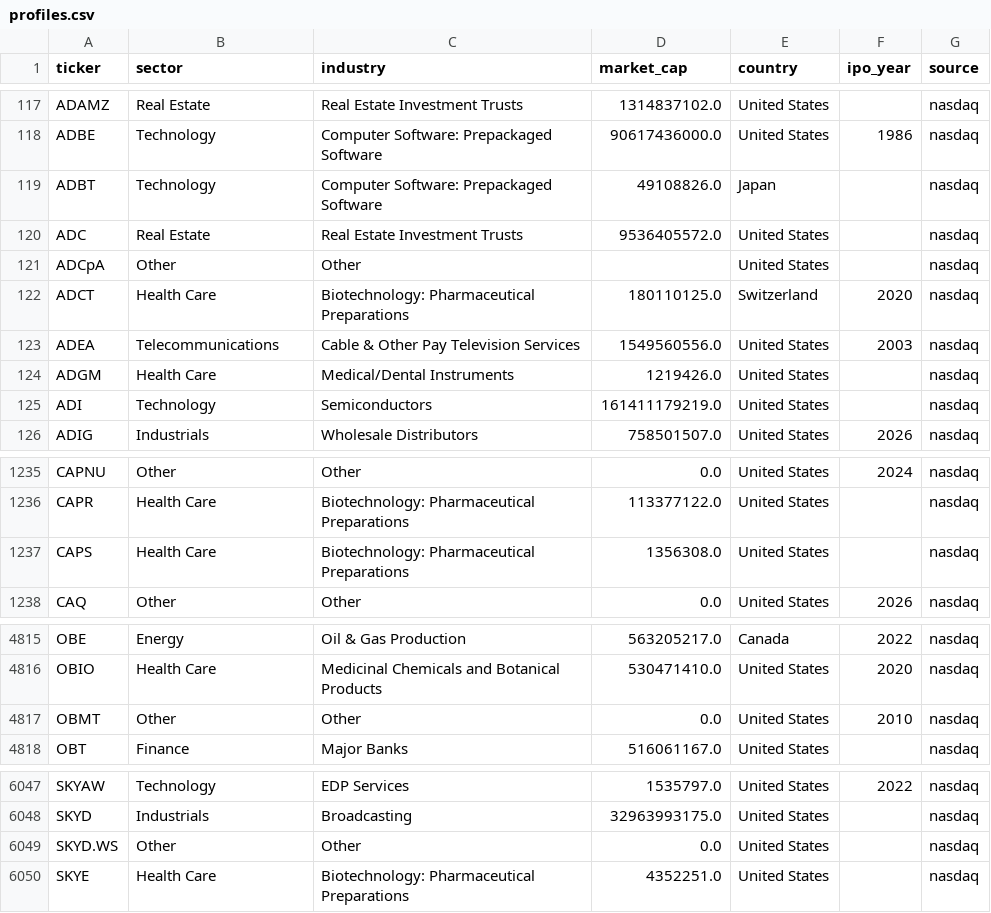
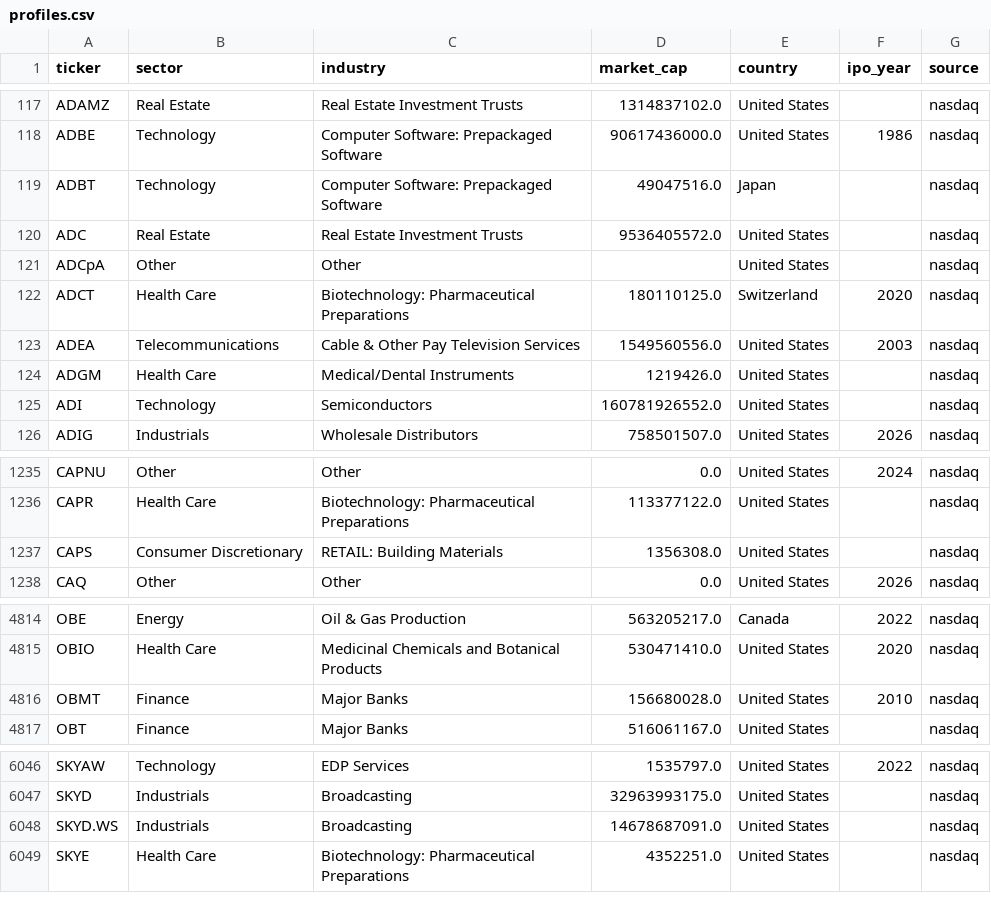
Before and after one commit to gopikrishna529-sys/market-radar, a CSV file: data/reference/profiles.csv, drawn as a sheet; only a part is shown, gaps mark what is left out; the diff covers the shown part only.

```diff
--- a/data/reference/profiles.csv
+++ b/data/reference/profiles.csv
@@ -118,3 +118,3 @@ ADAMZ,Real Estate,Real Estate Investment Trusts,1314837102.0,United States,,nasd
 ADBE,Technology,Computer Software: Prepackaged Software,90617436000.0,United States,1986,nasdaq
-ADBT,Technology,Computer Software: Prepackaged Software,49108826.0,Japan,,nasdaq
+ADBT,Technology,Computer Software: Prepackaged Software,49047516.0,Japan,,nasdaq
 ADC,Real Estate,Real Estate Investment Trusts,9536405572.0,United States,,nasdaq
@@ -124,3 +124,3 @@ ADEA,Telecommunications,Cable & Other Pay Television Services,1549560556.0,Unite
 ADGM,Health Care,Medical/Dental Instruments,1219426.0,United States,,nasdaq
-ADI,Technology,Semiconductors,161411179219.0,United States,,nasdaq
+ADI,Technology,Semiconductors,160781926552.0,United States,,nasdaq
 ADIG,Industrials,Wholesale Distributors,758501507.0,United States,2026,nasdaq
@@ -1236,3 +1236,3 @@ CAPNU,Other,Other,0.0,United States,2024,nasdaq
 CAPR,Health Care,Biotechnology: Pharmaceutical Preparations,113377122.0,United States,,nasdaq
-CAPS,Health Care,Biotechnology: Pharmaceutical Preparations,1356308.0,United States,,nasdaq
+CAPS,Consumer Discretionary,RETAIL: Building Materials,1356308.0,United States,,nasdaq
 CAQ,Other,Other,0.0,United States,2026,nasdaq
@@ -4816,3 +4815,3 @@ OBE,Energy,Oil & Gas Production,563205217.0,Canada,2022,nasdaq
 OBIO,Health Care, Medicinal Chemicals and Botanical Products ,530471410.0,United States,2020,nasdaq
-OBMT,Other,Other,0.0,United States,2010,nasdaq
+OBMT,Finance,Major Banks,156680028.0,United States,2010,nasdaq
 OBT,Finance,Major Banks,516061167.0,United States,,nasdaq
@@ -6048,3 +6047,3 @@ SKYAW,Technology,EDP Services,1535797.0,United States,2022,nasdaq
 SKYD,Industrials,Broadcasting,32963993175.0,United States,,nasdaq
-SKYD.WS,Other,Other,0.0,United States,,nasdaq
+SKYD.WS,Industrials,Broadcasting,14678687091.0,United States,,nasdaq
 SKYE,Health Care,Biotechnology: Pharmaceutical Preparations,4352251.0,United States,,nasdaq
```
Also changed, not shown: 2 removed rows and 52 edited cells elsewhere in this file, data/reference/splits.csv, 2 other files.
